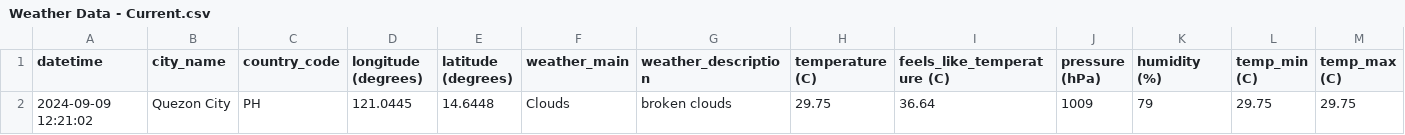
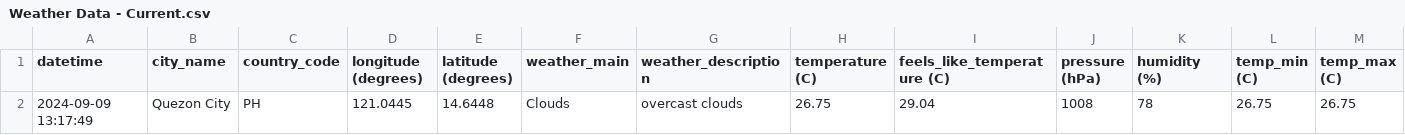
Before and after one commit to marksm88/weather-data, a CSV file: Weather Data - Current.csv, drawn as a sheet; only a part is shown; removed rows and columns are numbered as before the commit, all else as after; rows hold the shown columns only; the diff names each change by its address in the sheet, - before the commit and + after, or states it on an @@ line.

```diff
--- a/Weather Data - Current.csv
+++ b/Weather Data - Current.csv
-row 2: 2024-09-09 12:21:02 | Quezon City | PH | 121.0445 | 14.6448 | Clouds | broken clouds | 29.75 | 36.64 | 1009 | 79 | 29.75 | 29.75
+row 2: 2024-09-09 13:17:49 | Quezon City | PH | 121.0445 | 14.6448 | Clouds | overcast clouds | 26.75 | 29.04 | 1008 | 78 | 26.75 | 26.75
```
Also changed, not shown: Weather Data - Prelim.csv.
